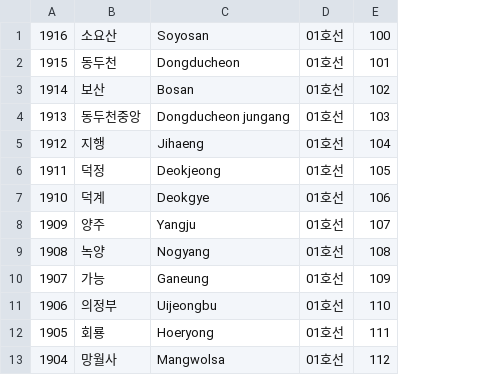
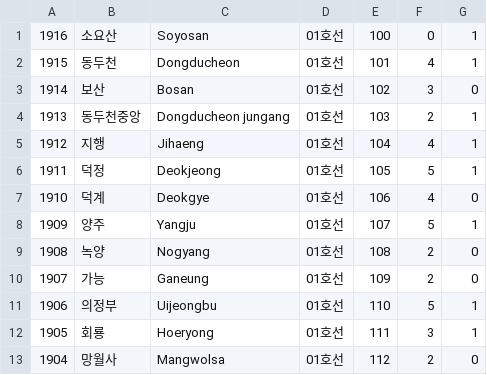
Before and after one commit to CAU-2022-Capstone1-08-Team2/ottitor-backend, a CSV file: src/main/resources/station/01호선.csv, drawn as a sheet; only a part is shown; the diff names each change by its address in the sheet, - before the commit and + after, or states it on an @@ line.

Commit message:
Station with directAt
급행 여부 추가, 1호선 소요시간 및 급행역 업데이트

```diff
--- a/src/main/resources/station/01호선.csv
+++ b/src/main/resources/station/01호선.csv
+column F, rows 1-13: 0 | 4 | 3 | 2 | 4 | 5 | 4 | 5 | 2 | 2 | 5 | 3 | 2
+column G, rows 1-13: 1 | 1 | 0 | 1 | 1 | 1 | 0 | 1 | 0 | 0 | 1 | 1 | 0
```
Also changed, not shown: 11 other files.
